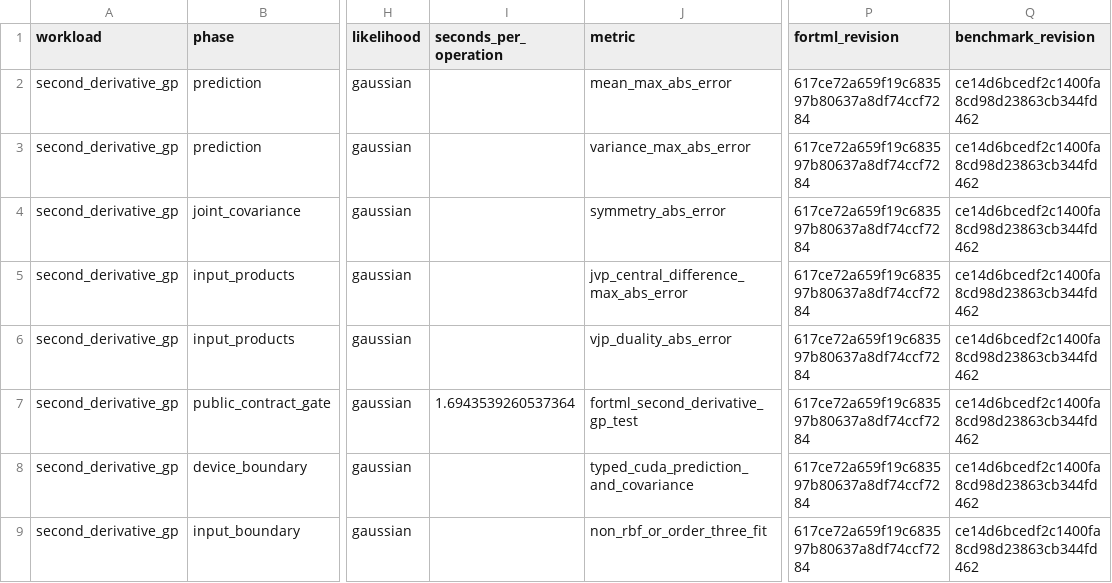
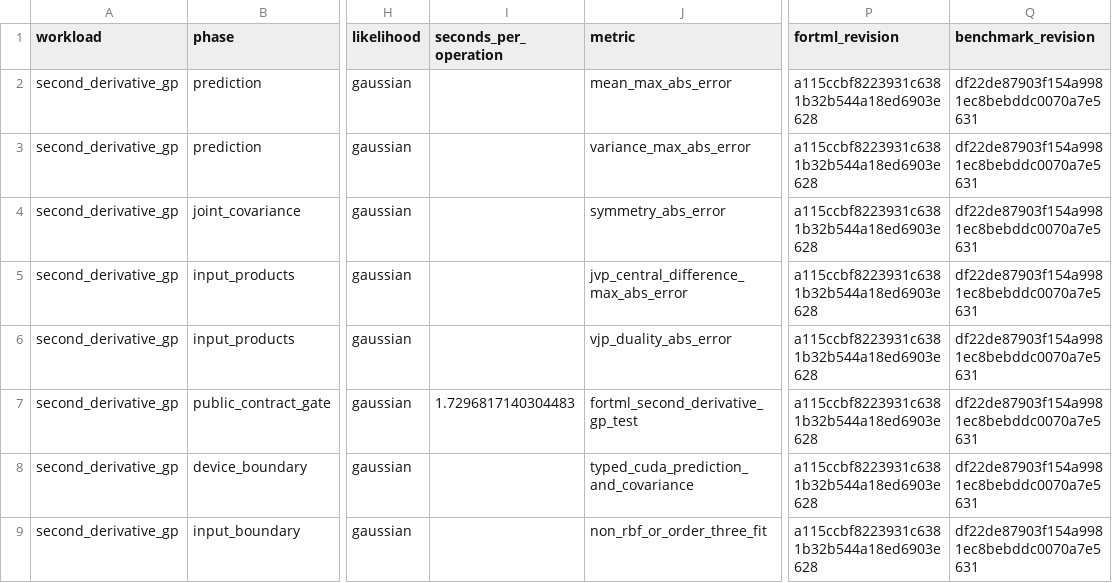
Before and after one commit to lazy-fortran/fortml-bench, a CSV file: results/second_derivative_gp.csv, drawn as a sheet; only a part is shown, gaps mark what is left out; the diff names each change by its address in the sheet, - before the commit and + after, or states it on an @@ line.

Commit message:
bench: refresh second-derivative source pin

```diff
--- a/results/second_derivative_gp.csv
+++ b/results/second_derivative_gp.csv
-P2:P9 (fortml_revision): 617ce72a659f19c683597b80637a8df74ccf7284
+P2:P9 (fortml_revision): a115ccbf8223931c6381b32b544a18ed6903e628
-Q2:Q9 (benchmark_revision): ce14d6bcedf2c1400fa8cd98d23863cb344fd462
+Q2:Q9 (benchmark_revision): df22de87903f154a9981ec8bebddc0070a7e5631
-I7 (seconds_per_operation): 1.6943539260537364
+I7 (seconds_per_operation): 1.7296817140304483
```
